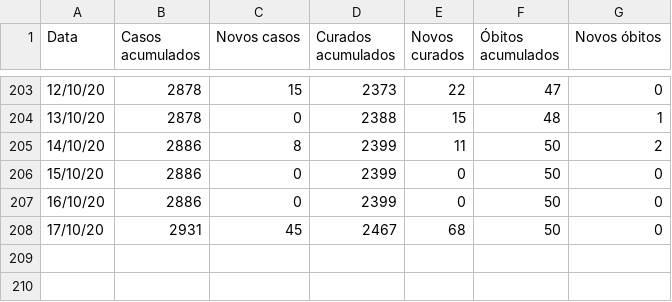
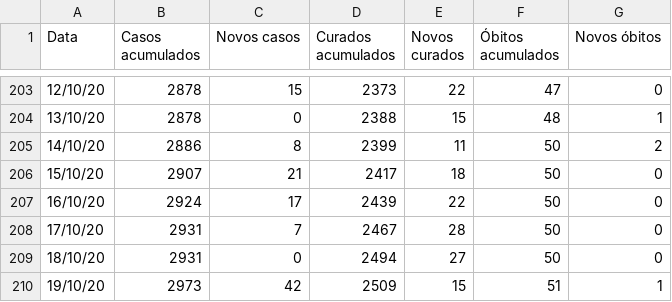
Before and after one commit to ShironCat/covid-19-fernandopolis, a CSV file: boletim-epidemiologico.csv, drawn as a sheet; only a part is shown, gaps mark what is left out.

```diff
--- a/boletim-epidemiologico.csv
+++ b/boletim-epidemiologico.csv
@@ -205,4 +205,6 @@ Data,Casos acumulados,Novos casos,Curados acumulados,Novos curados,Óbitos acumu
 14/10/20,2886,8,2399,11,50,2
-15/10/20,2886,0,2399,0,50,0
-16/10/20,2886,0,2399,0,50,0
-17/10/20,2931,45,2467,68,50,0
+15/10/20,2907,21,2417,18,50,0
+16/10/20,2924,17,2439,22,50,0
+17/10/20,2931,7,2467,28,50,0
+18/10/20,2931,0,2494,27,50,0
+19/10/20,2973,42,2509,15,51,1
```
Also changed, not shown: 3 other files.
